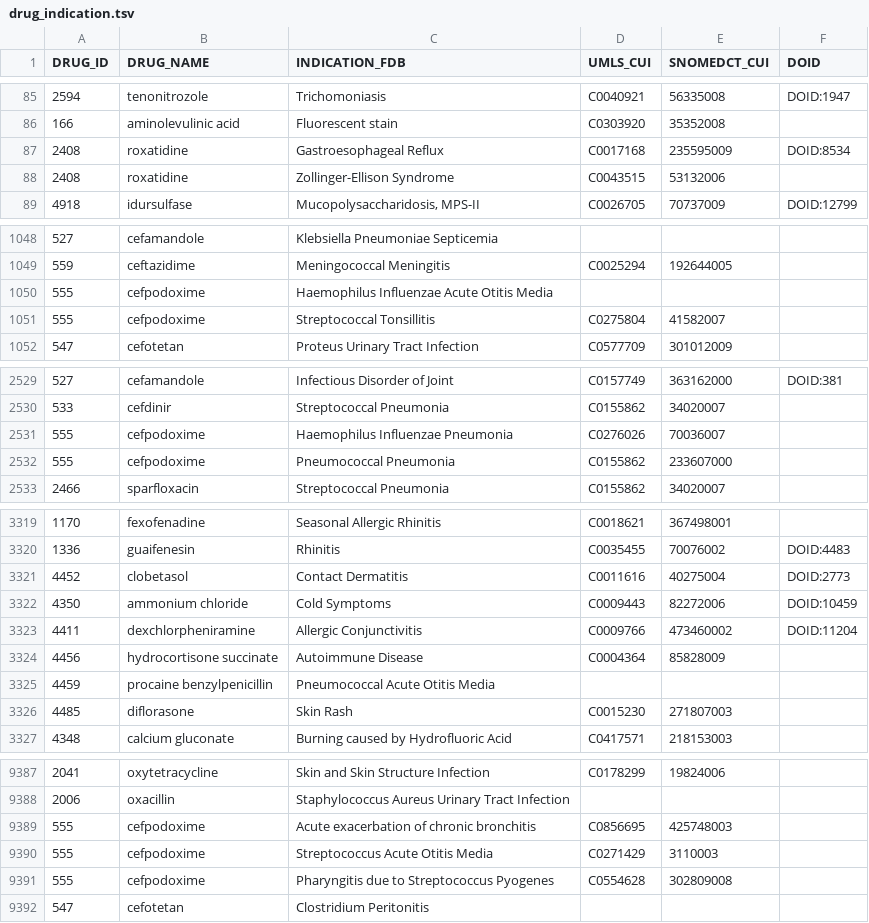
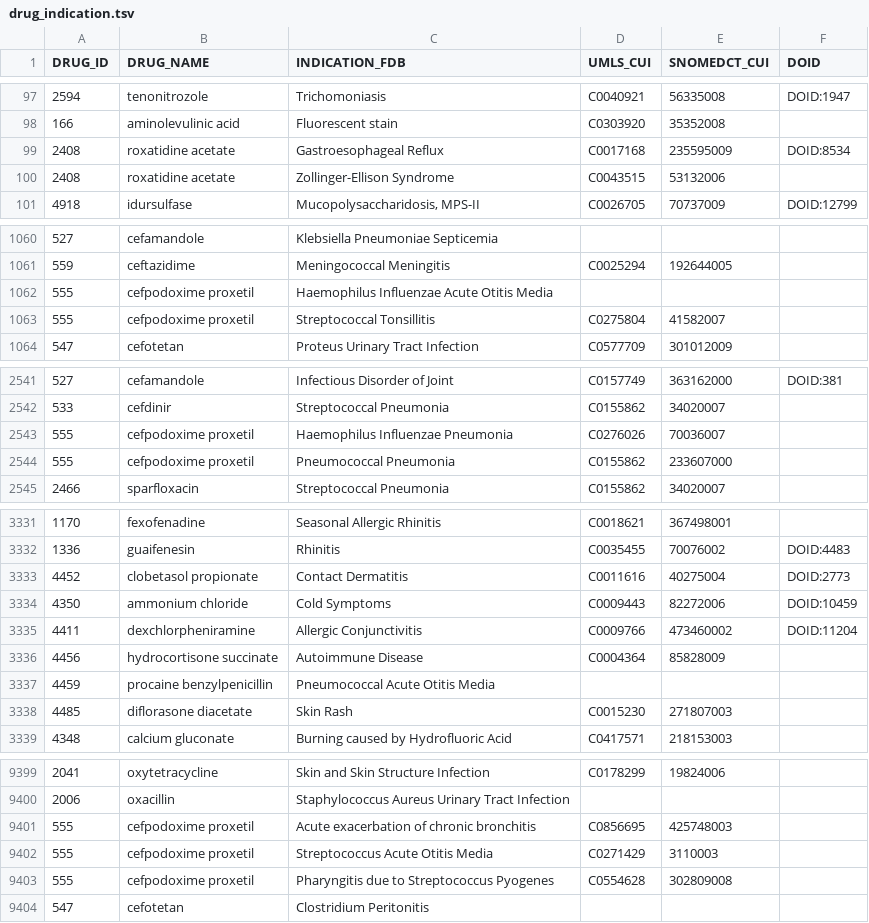
Before and after one commit to olegursu/drugtarget, a TSV file: drug_indication.tsv, drawn as a sheet; only a part is shown, gaps mark what is left out; the diff covers the shown part only.

Commit message:
updated pharmacological classifications and drug targets

```diff
--- a/drug_indication.tsv
+++ b/drug_indication.tsv
@@ -86,4 +98,4 @@ DRUG_ID	DRUG_NAME	INDICATION_FDB	UMLS_CUI	SNOMEDCT_CUI	DOID
 166	aminolevulinic acid	Fluorescent stain	C0303920	35352008	
-2408	roxatidine	Gastroesophageal Reflux	C0017168	235595009	DOID:8534
-2408	roxatidine	Zollinger-Ellison Syndrome	C0043515	53132006	
+2408	roxatidine acetate	Gastroesophageal Reflux	C0017168	235595009	DOID:8534
+2408	roxatidine acetate	Zollinger-Ellison Syndrome	C0043515	53132006	
 4918	idursulfase	Mucopolysaccharidosis, MPS-II	C0026705	70737009	DOID:12799
@@ -1049,4 +1061,4 @@ DRUG_ID	DRUG_NAME	INDICATION_FDB	UMLS_CUI	SNOMEDCT_CUI	DOID
 559	ceftazidime	Meningococcal Meningitis	C0025294	192644005	
-555	cefpodoxime	Haemophilus Influenzae Acute Otitis Media			
-555	cefpodoxime	Streptococcal Tonsillitis	C0275804	41582007	
+555	cefpodoxime proxetil	Haemophilus Influenzae Acute Otitis Media			
+555	cefpodoxime proxetil	Streptococcal Tonsillitis	C0275804	41582007	
 547	cefotetan	Proteus Urinary Tract Infection	C0577709	301012009	
@@ -2530,4 +2542,4 @@ DRUG_ID	DRUG_NAME	INDICATION_FDB	UMLS_CUI	SNOMEDCT_CUI	DOID
 533	cefdinir	Streptococcal Pneumonia	C0155862	34020007	
-555	cefpodoxime	Haemophilus Influenzae Pneumonia	C0276026	70036007	
-555	cefpodoxime	Pneumococcal Pneumonia	C0155862	233607000	
+555	cefpodoxime proxetil	Haemophilus Influenzae Pneumonia	C0276026	70036007	
+555	cefpodoxime proxetil	Pneumococcal Pneumonia	C0155862	233607000	
 2466	sparfloxacin	Streptococcal Pneumonia	C0155862	34020007	
@@ -3320,3 +3332,3 @@ DRUG_ID	DRUG_NAME	INDICATION_FDB	UMLS_CUI	SNOMEDCT_CUI	DOID
 1336	guaifenesin	Rhinitis	C0035455	70076002	DOID:4483
-4452	clobetasol	Contact Dermatitis	C0011616	40275004	DOID:2773
+4452	clobetasol propionate	Contact Dermatitis	C0011616	40275004	DOID:2773
 4350	ammonium chloride	Cold Symptoms	C0009443	82272006	DOID:10459
@@ -3325,3 +3337,3 @@ DRUG_ID	DRUG_NAME	INDICATION_FDB	UMLS_CUI	SNOMEDCT_CUI	DOID
 4459	procaine benzylpenicillin	Pneumococcal Acute Otitis Media			
-4485	diflorasone	Skin Rash	C0015230	271807003	
+4485	diflorasone diacetate	Skin Rash	C0015230	271807003	
 4348	calcium gluconate	Burning caused by Hydrofluoric Acid	C0417571	218153003	
@@ -9388,5 +9400,5 @@ DRUG_ID	DRUG_NAME	INDICATION_FDB	UMLS_CUI	SNOMEDCT_CUI	DOID
 2006	oxacillin	Staphylococcus Aureus Urinary Tract Infection			
-555	cefpodoxime	Acute exacerbation of chronic bronchitis	C0856695	425748003	
-555	cefpodoxime	Streptococcus Acute Otitis Media	C0271429	3110003	
-555	cefpodoxime	Pharyngitis due to Streptococcus Pyogenes	C0554628	302809008	
+555	cefpodoxime proxetil	Acute exacerbation of chronic bronchitis	C0856695	425748003	
+555	cefpodoxime proxetil	Streptococcus Acute Otitis Media	C0271429	3110003	
+555	cefpodoxime proxetil	Pharyngitis due to Streptococcus Pyogenes	C0554628	302809008	
 547	cefotetan	Clostridium Peritonitis			
```
Also changed, not shown: 12 added rows, 2 removed rows and 97 edited cells elsewhere in this file, 4 other files.
